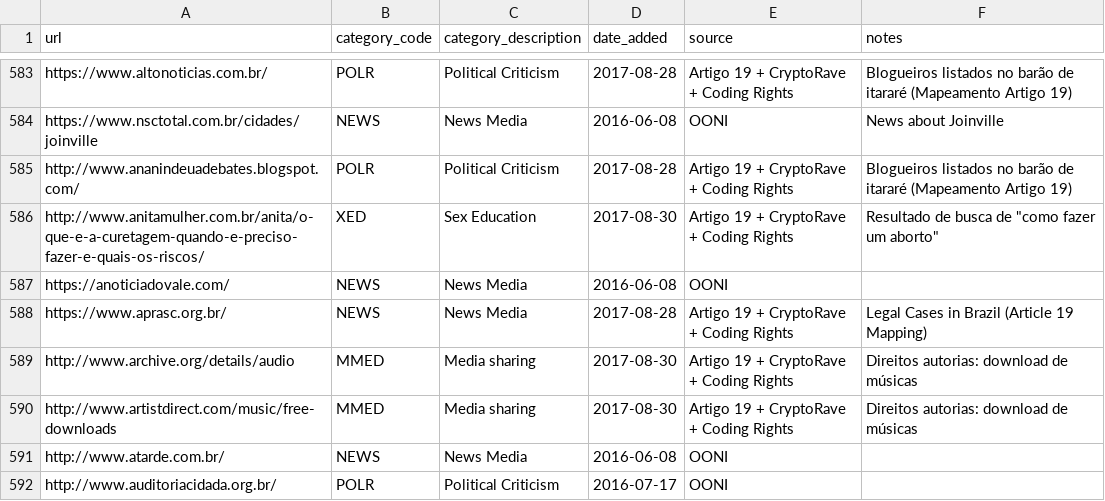
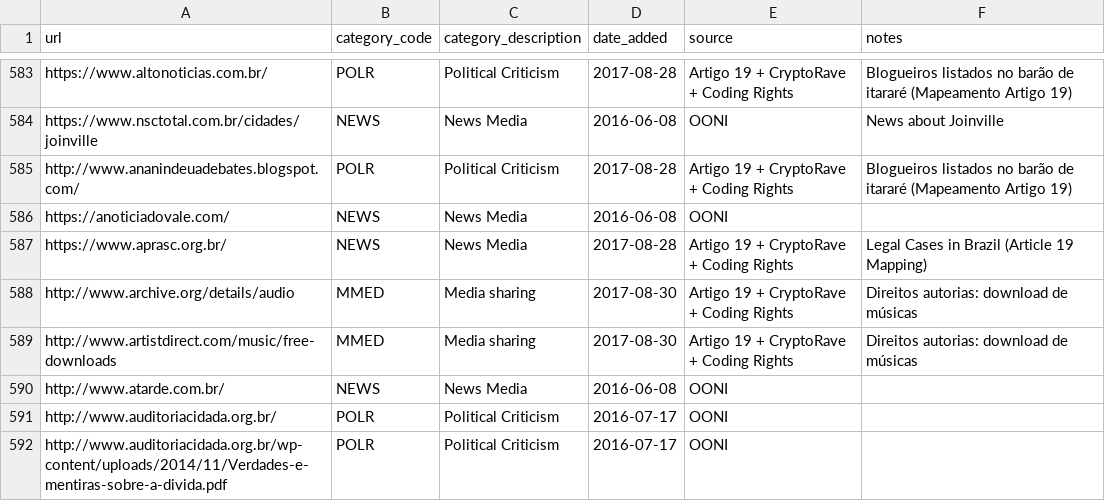
Before and after one commit to ooni/test-lists, a CSV file: lists/br.csv, drawn as a sheet; only a part is shown, gaps mark what is left out; the shorter side is filled out with more unchanged rows; the diff names each change by its address in the sheet, - before the commit and + after, or states it on an @@ line.

Commit message:
Parked Domain

```diff
--- a/lists/br.csv
+++ b/lists/br.csv
-row 586: http://www.anitamulher.com.br/anita/o-que-e-a-curetagem-quando-e-preciso-fazer-e-quais-os-riscos/ | XED | Sex Education | 2017-08-30 | Artigo 19 + CryptoRave + Coding Rights | Resultado de busca de "como fazer um aborto"
```
